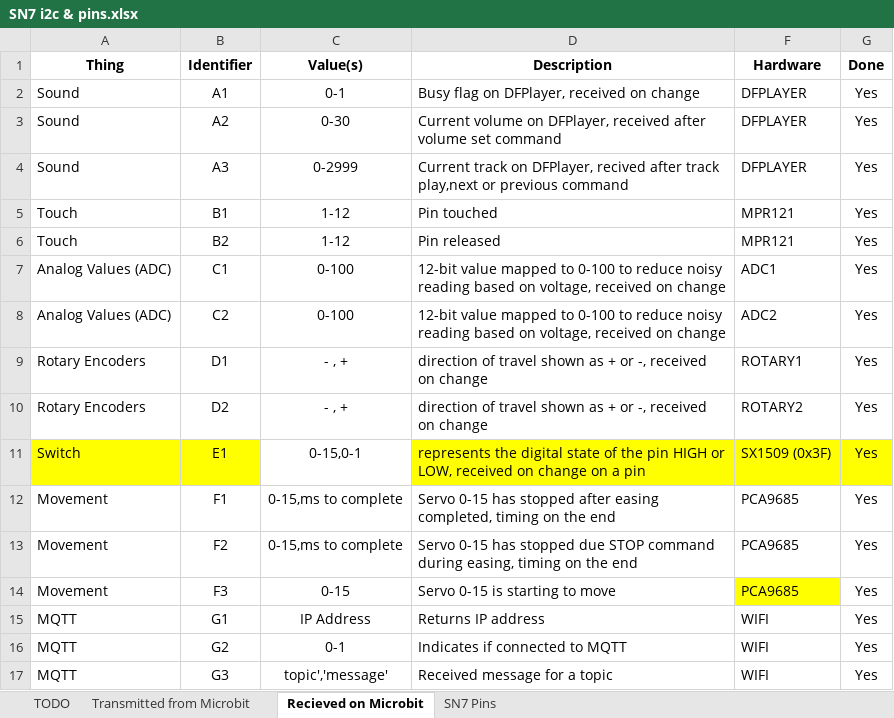
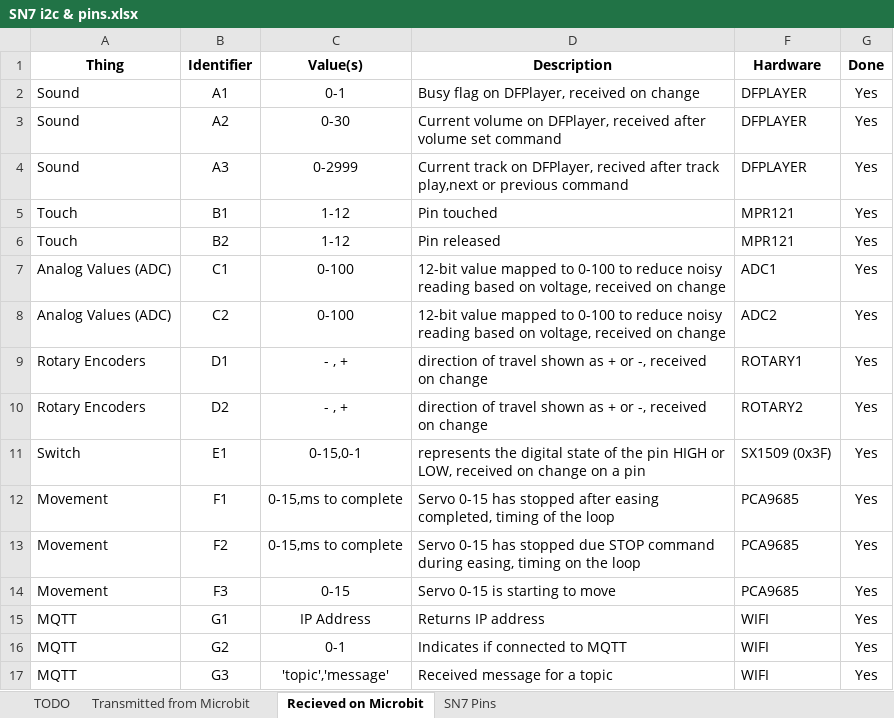
Before and after one commit to targetarchitecture/i2c-to-mqtt, an Excel workbook: SN7 i2c & pins.xlsx, sheet Recieved on Microbit, drawn as a sheet; values as stored, in another font and other column widths than the file's, no borders; the diff names each change by its address in the sheet, - before the commit and + after, or states it on an @@ line.

```diff
--- a/SN7 i2c & pins.xlsx (sheet Recieved on Microbit)
+++ b/SN7 i2c & pins.xlsx (sheet Recieved on Microbit)
-A11:B11 fill: #FFFF00
+A11:B11 fill: none
-D11 fill: #FFFF00
+D11 fill: none
-F11:G11 fill: #FFFF00
+F11:G11 fill: none
-D12 (Description): …completed, timing on the end
+D12 (Description): …completed, timing of the loop
-D13 (Description): …on the end
+D13 (Description): …on the loop
-F14 fill: #FFFF00
+F14 fill: none
-C17 (Value(s)): topic','message'
+C17 (Value(s)): 'topic','message'
```
Also changed, not shown: sheet Transmitted from Microbit.
